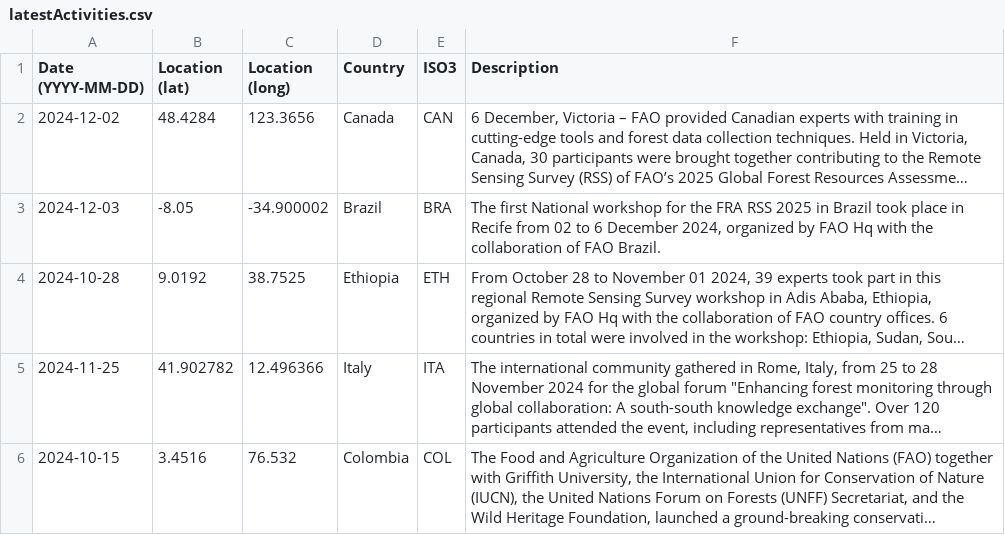
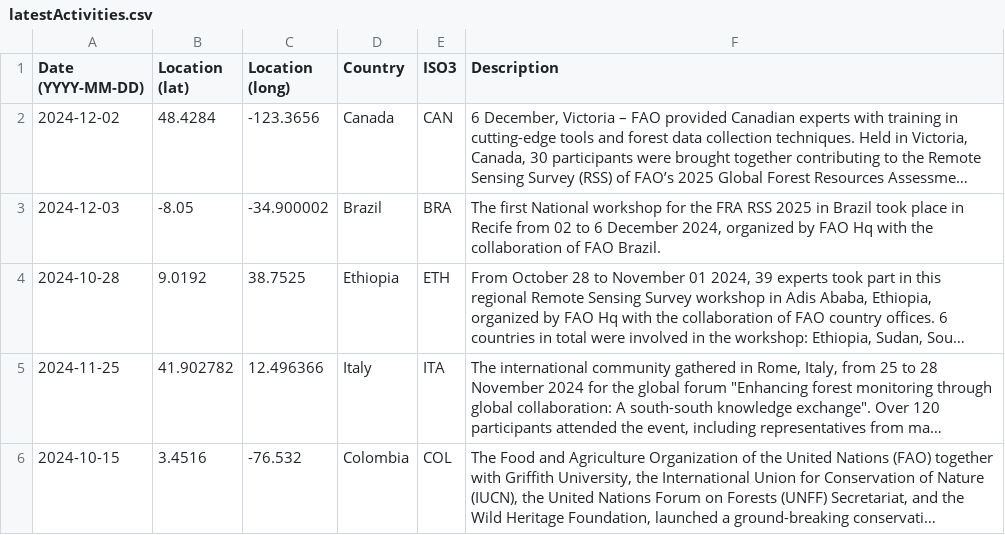
Before and after one commit to openforis/fra-platform, a CSV file: src/server/static/kiosk/latestActivities.csv, drawn as a sheet; long unchanged cells end in …; the diff names each change by its address in the sheet, - before the commit and + after, or states it on an @@ line.

Commit message:
4204 - Fix coordinates

```diff
--- a/src/server/static/kiosk/latestActivities.csv
+++ b/src/server/static/kiosk/latestActivities.csv
-C2 (Location (long)): 123.3656
+C2 (Location (long)): -123.3656
-C6 (Location (long)): 76.532
+C6 (Location (long)): -76.532
```
